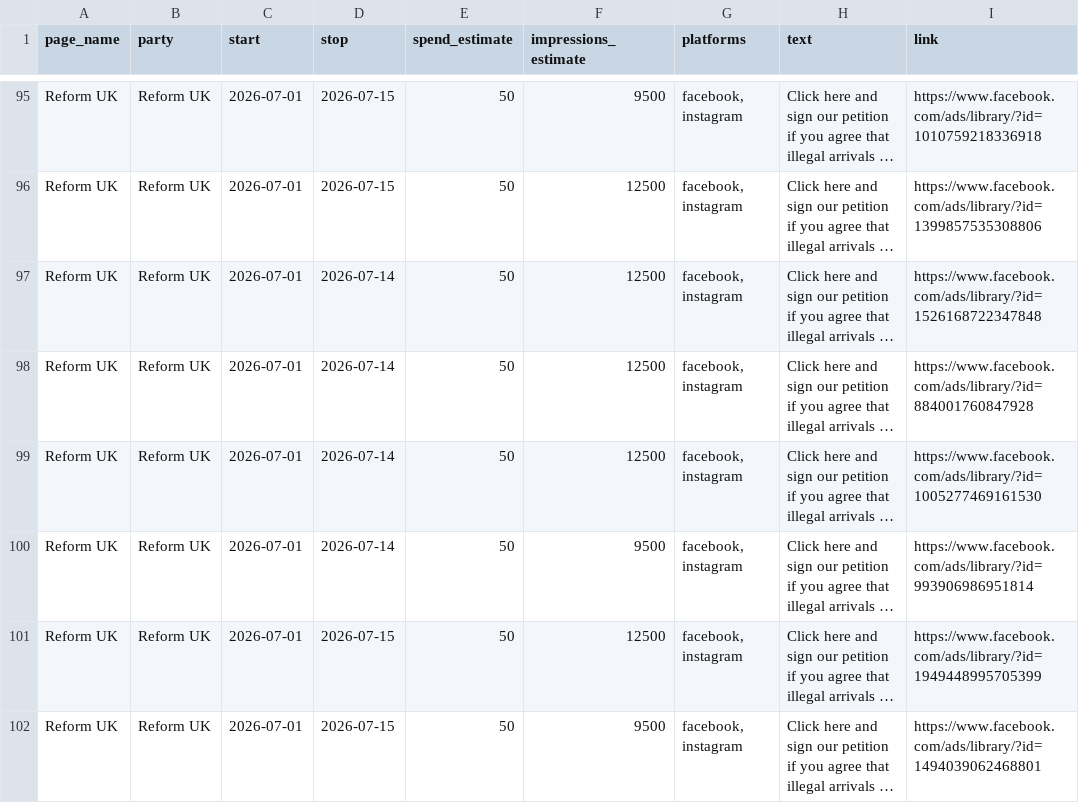
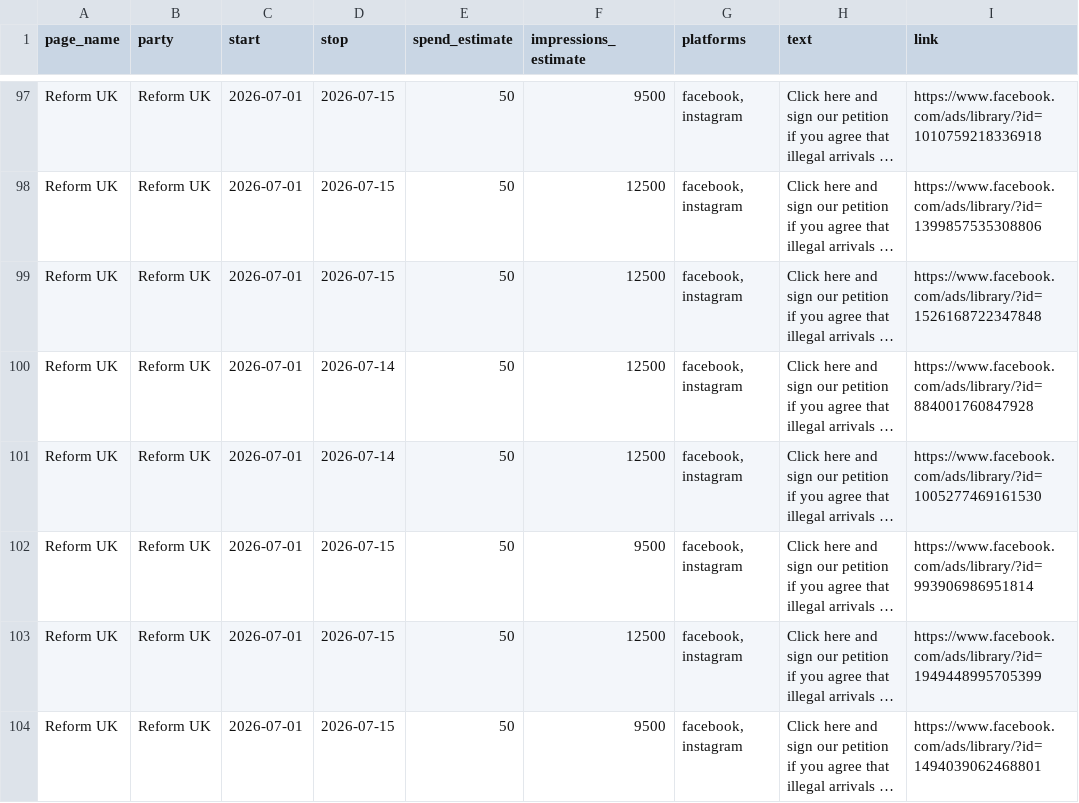
Before and after one commit to BeckyFLT/political-ads, a CSV file: data/ads.csv, drawn as a sheet; only a part is shown, gaps mark what is left out; long unchanged cells end in …; addresses are those after the commit; the diff covers the shown part only; the diff names each change by its address in the sheet, - before the commit and + after, or states it on an @@ line.

```diff
--- a/data/ads.csv
+++ b/data/ads.csv
-D99 (stop): 2026-07-14
+D99 (stop): 2026-07-15
-D102 (stop): 2026-07-14
+D102 (stop): 2026-07-15
```
Also changed, not shown: 2 added rows and 36 edited cells elsewhere in this file, 2 other files.
